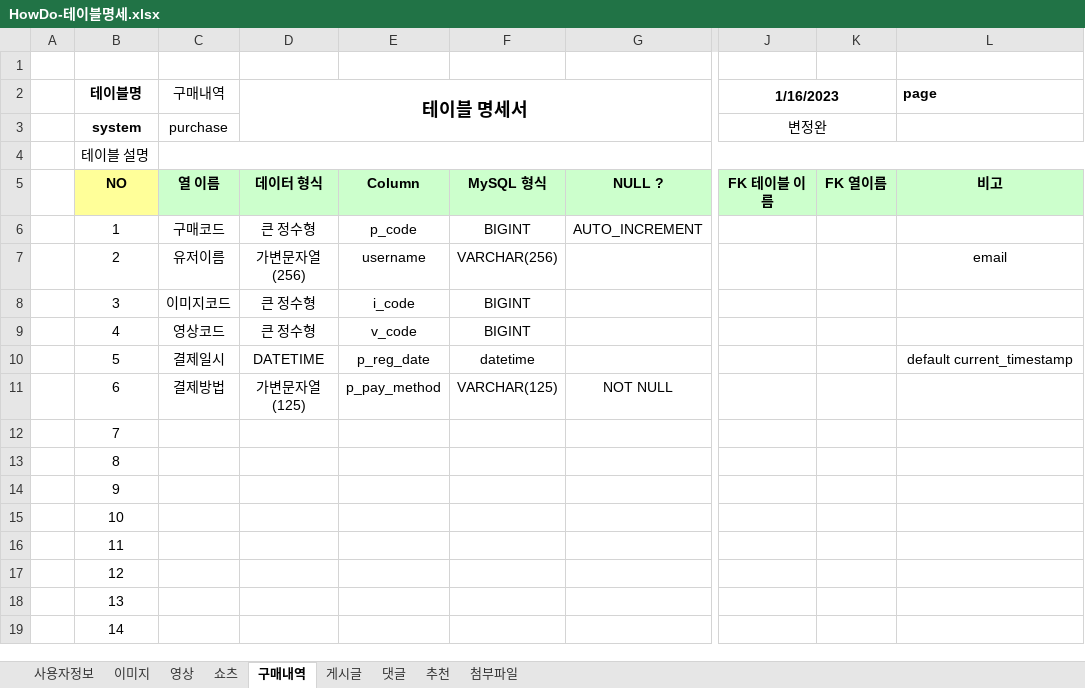
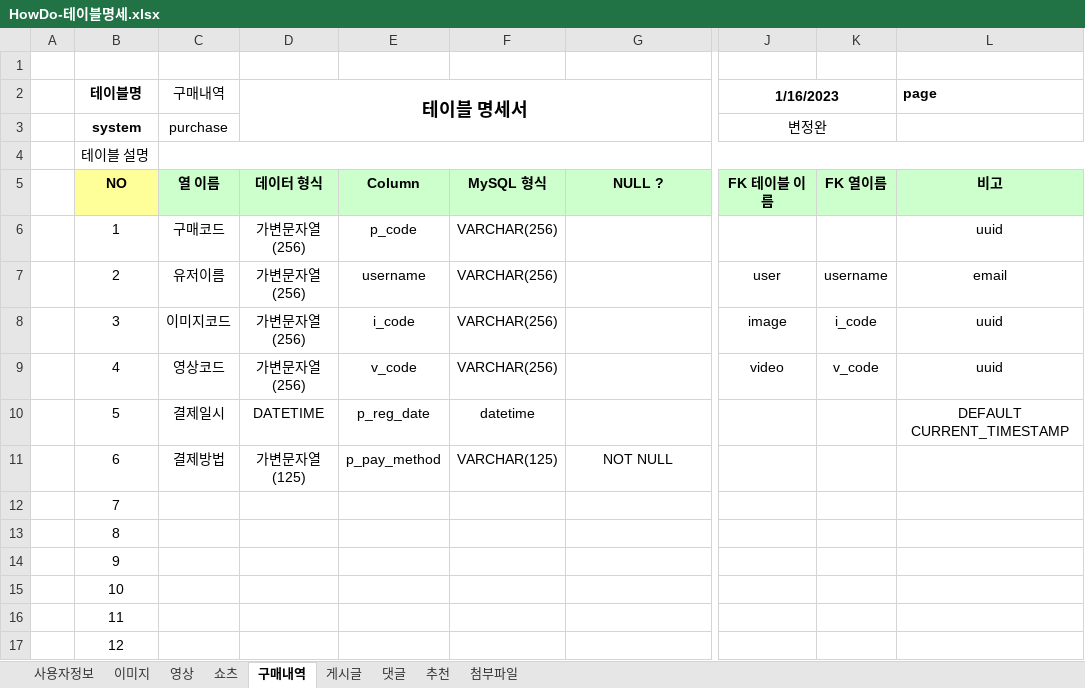
Before and after one commit to Preznt/HowDo, an Excel workbook: docs/HowDo-테이블명세.xlsx, sheet 구매내역, drawn as a sheet; only a part is shown, gaps mark what is left out; the shorter side is filled out with more unchanged rows; values as stored, in another font and other column widths than the file's, no borders; the diff names each change by its address in the sheet, - before the commit and + after, or states it on an @@ line.

```diff
--- a/docs/HowDo-테이블명세.xlsx (sheet 구매내역)
+++ b/docs/HowDo-테이블명세.xlsx (sheet 구매내역)
-D6 (테이블 명세서): 큰 정수형
+D6 (테이블 명세서): 가변문자열(256)
-F6: BIGINT
+F6: VARCHAR(256)
-G6: AUTO_INCREMENT
+G6: (empty)
-L6 (page): (empty)
+L6 (page): uuid
-J7 (1/16/2023): (empty)
+J7 (1/16/2023): user
-K7: (empty)
+K7: username
-D8:D9 (테이블 명세서): 큰 정수형
+D8:D9 (테이블 명세서): 가변문자열(256)
-F8:F9: BIGINT
+F8:F9: VARCHAR(256)
-J8 (1/16/2023): (empty)
+J8 (1/16/2023): image
-K8: (empty)
+K8: i_code
-L8:L9 (page): (empty)
+L8:L9 (page): uuid
-J9 (1/16/2023): (empty)
+J9 (1/16/2023): video
-K9: (empty)
+K9: v_code
-L10 (page): default current_timestamp
+L10 (page): DEFAULT CURRENT_TIMESTAMP
```
Also changed, not shown: sheet 쇼츠, sheet 댓글, sheet 첨부파일, sheet 게시글, sheet 이미지, sheet 영상, 1 more sheet, 1 other file.
